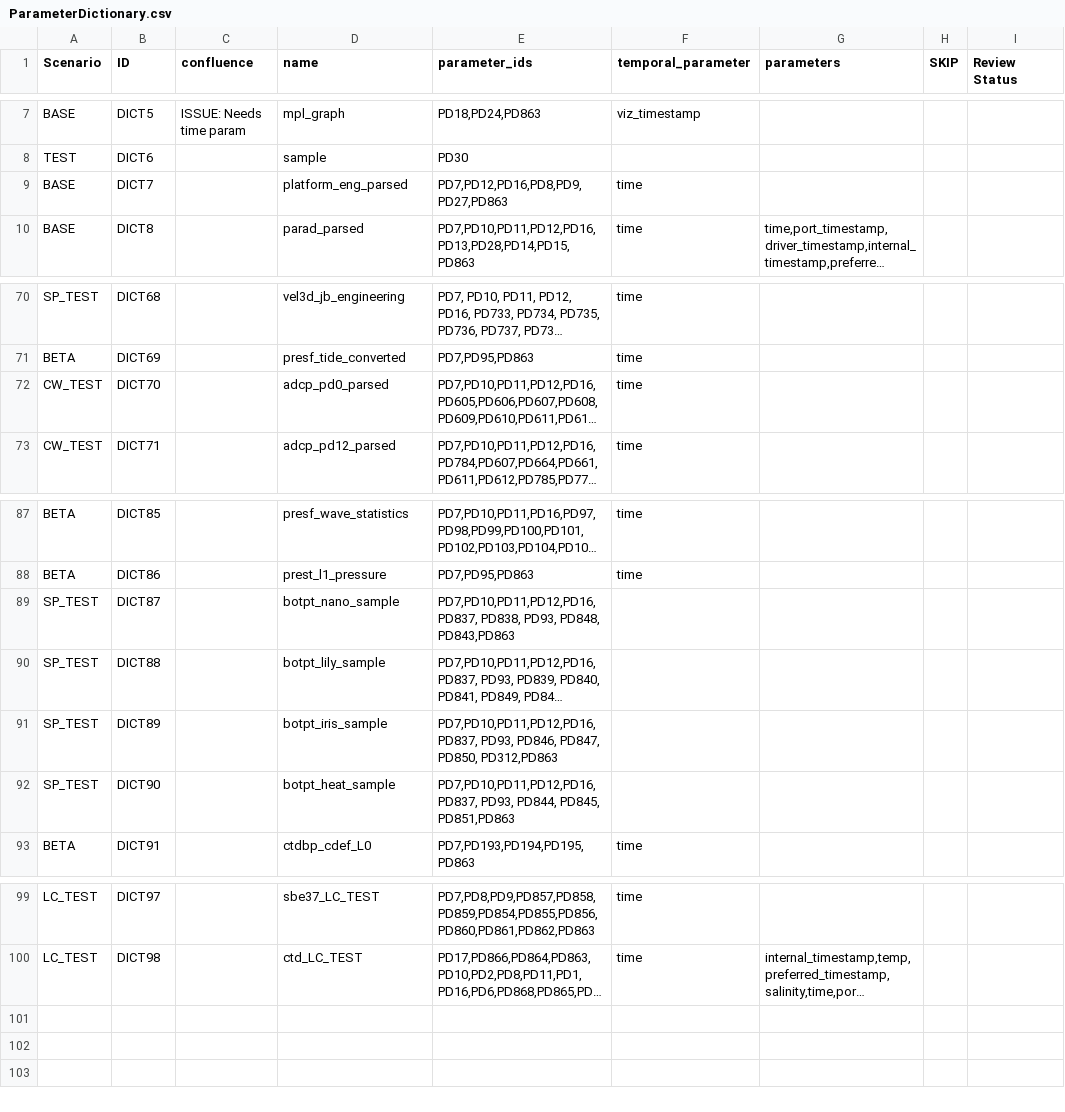
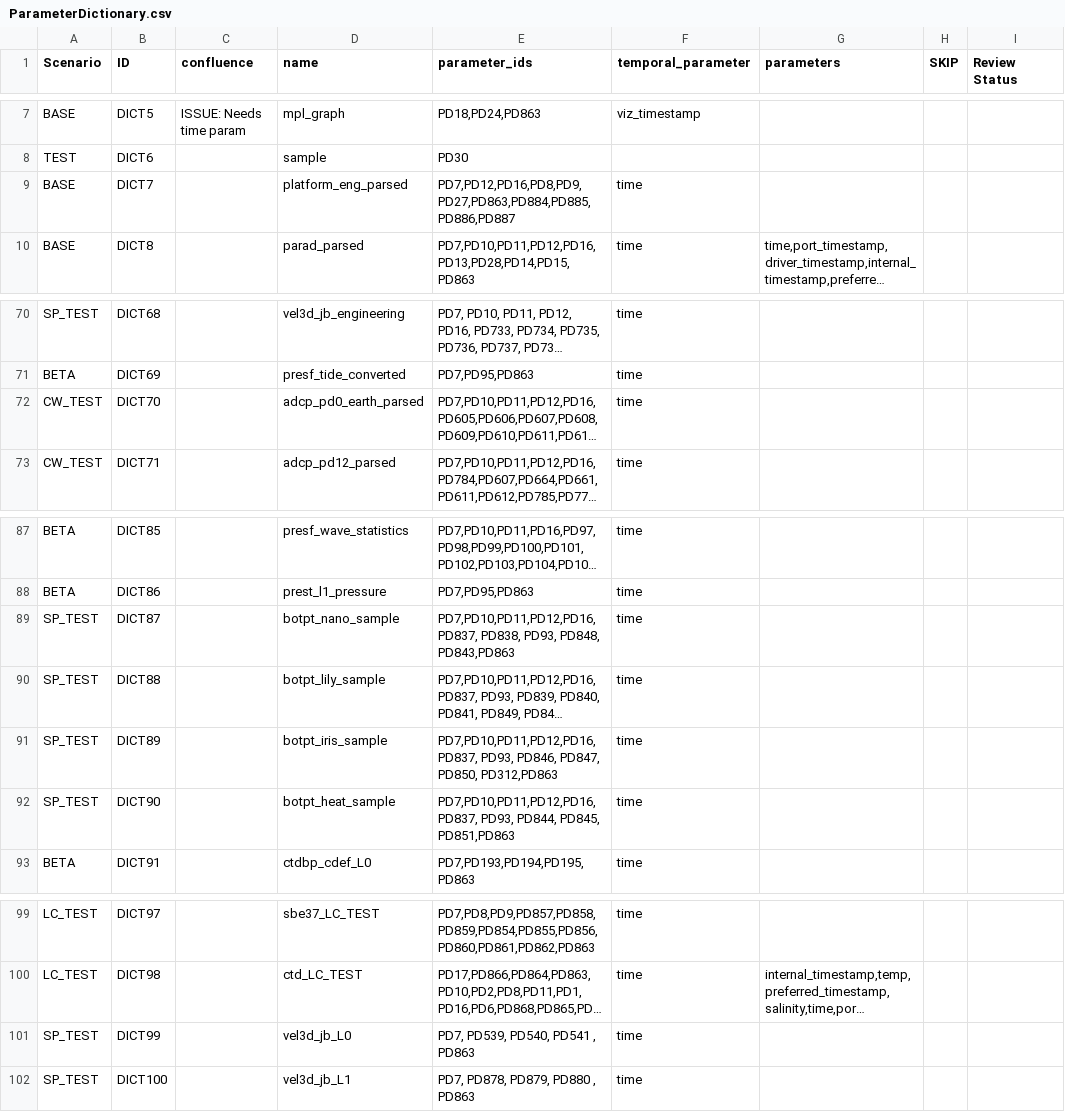
Before and after one commit to ooici/ion-definitions, a CSV file: res/preload/r2_ioc/ParameterDictionary.csv, drawn as a sheet; only a part is shown, gaps mark what is left out; long unchanged cells end in …; the diff names each change by its address in the sheet, - before the commit and + after, or states it on an @@ line.

```diff
--- a/res/preload/r2_ioc/ParameterDictionary.csv
+++ b/res/preload/r2_ioc/ParameterDictionary.csv
-E9 (parameter_ids): PD7,PD12,PD16,PD8,PD9,PD27,PD863
+E9 (parameter_ids): PD7,PD12,PD16,PD8,PD9,PD27,PD863,PD884,PD885,PD886,PD887
-D72 (name): adcp_pd0_parsed
+D72 (name): adcp_pd0_earth_parsed
-F89:F92 (temporal_parameter): (empty)
+F89:F92 (temporal_parameter): time
+row 101: SP_TEST | DICT99 |  | vel3d_jb_L0 | PD7, PD539, PD540, PD541 , PD863 | time
+row 102: SP_TEST | DICT100 |  | vel3d_jb_L1 | PD7, PD878, PD879, PD880 , PD863 | time
```
Also changed, not shown: res/preload/r2_ioc/ParameterDefs.csv, res/preload/r2_ioc/ParameterFunctions.csv.
